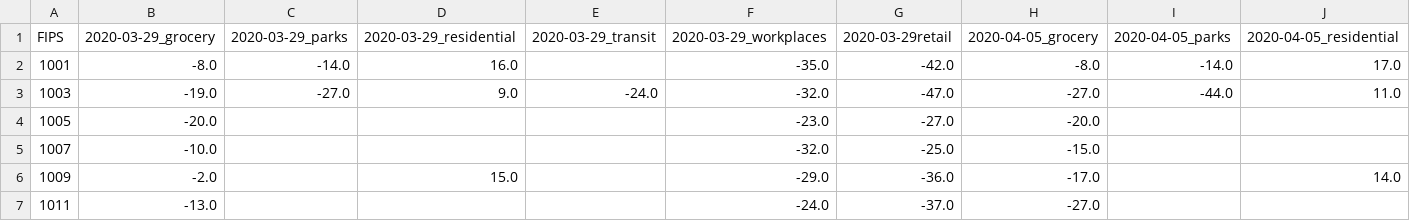
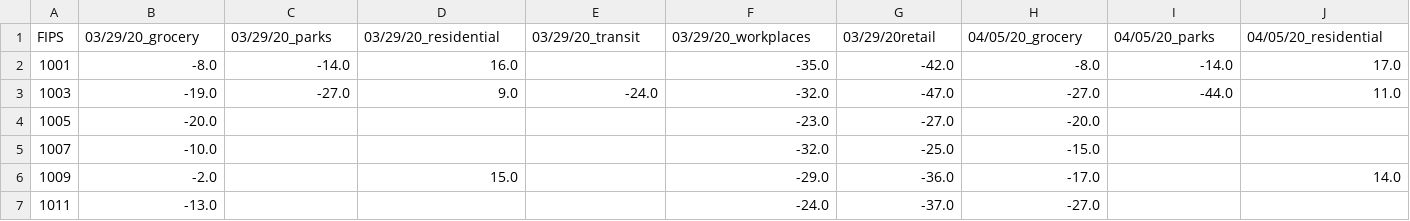
Before and after one commit to Zarand3r/corona_light, a CSV file: models/processing/USA/County_Based/google_county_Consecutive.csv, drawn as a sheet; only a part is shown; the diff covers the shown part only; the diff names each change by its address in the sheet, - before the commit and + after, or states it on an @@ line.

```diff
--- a/models/processing/USA/County_Based/google_county_Consecutive.csv
+++ b/models/processing/USA/County_Based/google_county_Consecutive.csv
-B1: 2020-03-29_grocery
+B1: 03/29/20_grocery
-C1: 2020-03-29_parks
+C1: 03/29/20_parks
-D1: 2020-03-29_residential
+D1: 03/29/20_residential
-E1: 2020-03-29_transit
+E1: 03/29/20_transit
-F1: 2020-03-29_workplaces
+F1: 03/29/20_workplaces
-G1: 2020-03-29retail
+G1: 03/29/20retail
-H1: 2020-04-05_grocery
+H1: 04/05/20_grocery
-I1: 2020-04-05_parks
+I1: 04/05/20_parks
-J1: 2020-04-05_residential
+J1: 04/05/20_residential
```
Also changed, not shown: 3 edited cells elsewhere in this file, models/processing/USA/County_Based/CO_PPB.csv, models/processing/USA/County_Based/NO2_AQI.csv, 22 other files.
